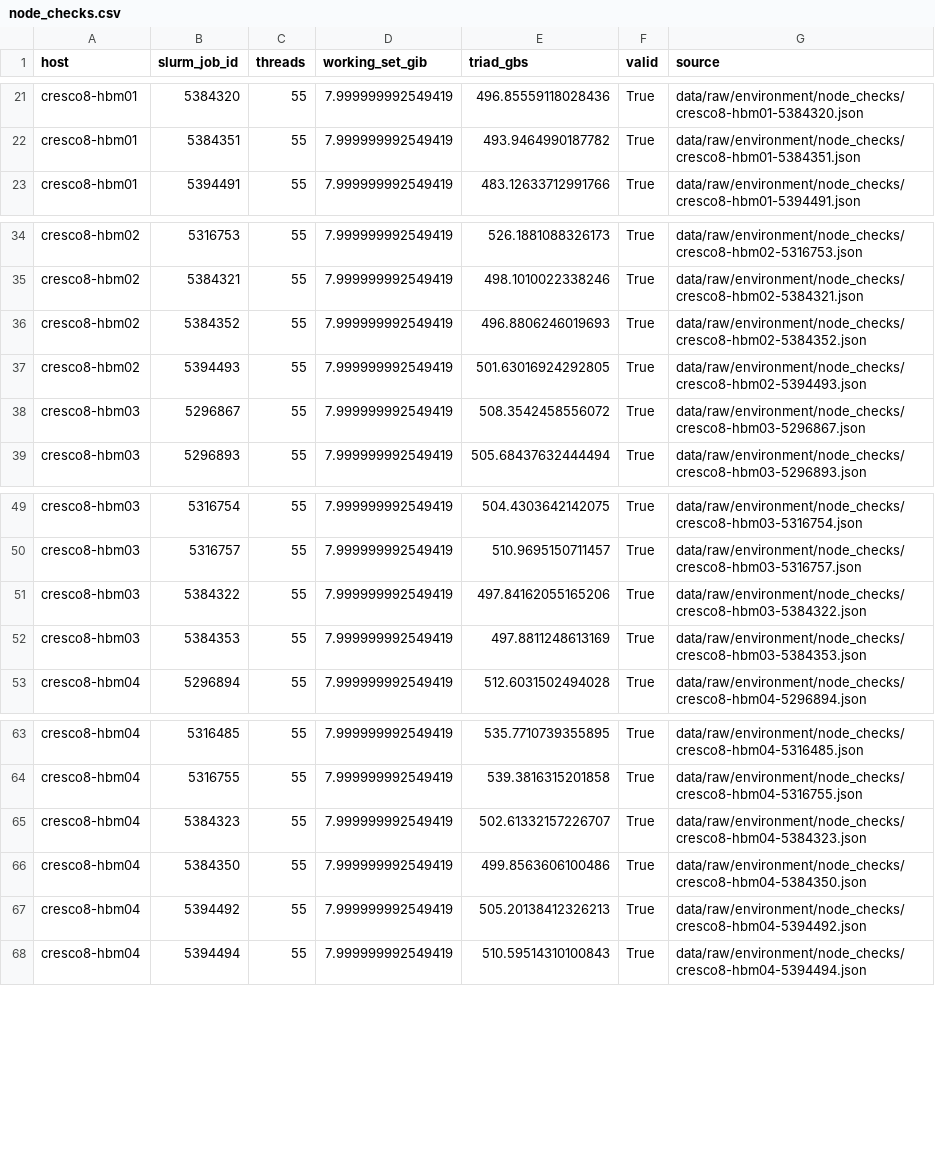
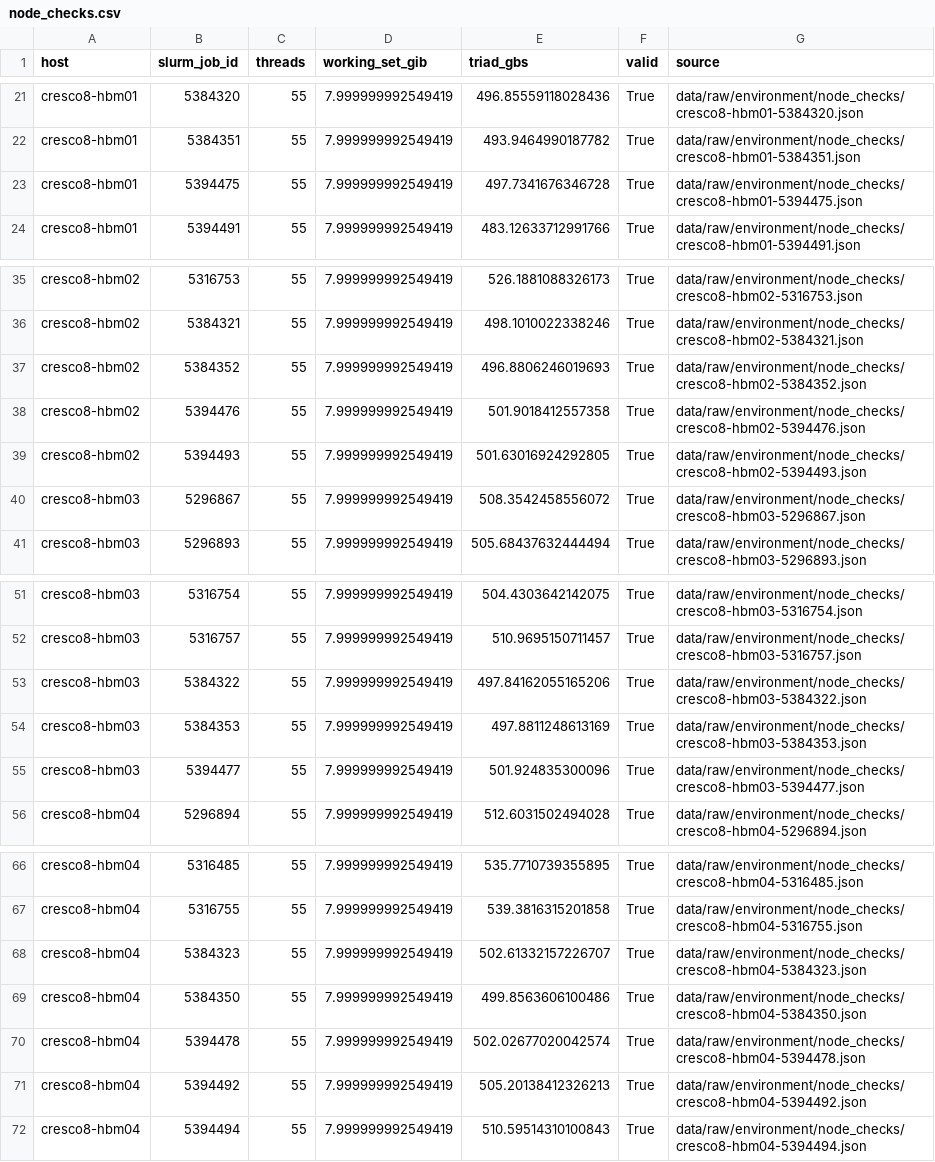
Before and after one commit to struggling-student/llm-backend-analysis, a CSV file: data/processed/node_checks.csv, drawn as a sheet; only a part is shown, gaps mark what is left out; the diff names each change by its address in the sheet, - before the commit and + after, or states it on an @@ line.

Commit message:
data(raw): telemetry of four remote vLLM points and the node manifests of membind-v2 jobs 5394475-78
The first sync of membind-v2 was cut off when the SSH connection dropped: the telemetry of 4096->1024 (both remote passes) and
of the second remote pass of decode C=1 and C=128, and the per-job environment and node-check files, were missing.

```diff
--- a/data/processed/node_checks.csv
+++ b/data/processed/node_checks.csv
+row 23: cresco8-hbm01 | 5394475 | 55 | 7.999999992549419 | 497.7341676346728 | True | data/raw/environment/node_checks/cresco8-hbm01-5394475.json
+row 38: cresco8-hbm02 | 5394476 | 55 | 7.999999992549419 | 501.9018412557358 | True | data/raw/environment/node_checks/cresco8-hbm02-5394476.json
+row 55: cresco8-hbm03 | 5394477 | 55 | 7.999999992549419 | 501.924835300096 | True | data/raw/environment/node_checks/cresco8-hbm03-5394477.json
+row 70: cresco8-hbm04 | 5394478 | 55 | 7.999999992549419 | 502.02677020042574 | True | data/raw/environment/node_checks/cresco8-hbm04-5394478.json
```
Also changed, not shown: 15 other files.
